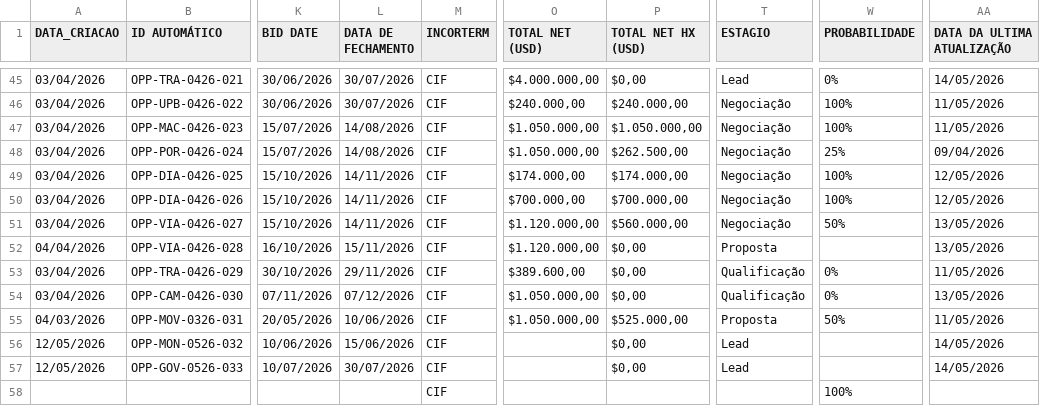
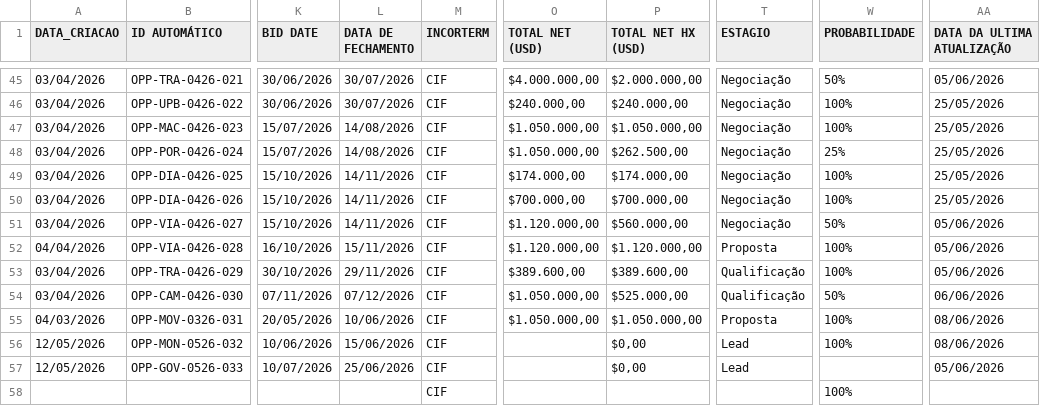
Before and after one commit to smlivoltek/Projects-E-Mobility, a CSV file: base-geral.csv, drawn as a sheet; only a part is shown, gaps mark what is left out; the diff covers the shown part only; the diff names each change by its address in the sheet, - before the commit and + after, or states it on an @@ line.

```diff
--- a/base-geral.csv
+++ b/base-geral.csv
-P45 (TOTAL NET HX (USD)): $0,00
+P45 (TOTAL NET HX (USD)): $2.000.000,00
-T45 (ESTAGIO): Lead
+T45 (ESTAGIO): Negociação
-W45 (PROBABILIDADE): 0%
+W45 (PROBABILIDADE): 50%
-AA45 (DATA DA ULTIMA ATUALIZAÇÃO): 14/05/2026
+AA45 (DATA DA ULTIMA ATUALIZAÇÃO): 05/06/2026
-AA46:AA47 (DATA DA ULTIMA ATUALIZAÇÃO): 11/05/2026
+AA46:AA47 (DATA DA ULTIMA ATUALIZAÇÃO): 25/05/2026
-AA48 (DATA DA ULTIMA ATUALIZAÇÃO): 09/04/2026
+AA48 (DATA DA ULTIMA ATUALIZAÇÃO): 25/05/2026
-AA49:AA50 (DATA DA ULTIMA ATUALIZAÇÃO): 12/05/2026
+AA49:AA50 (DATA DA ULTIMA ATUALIZAÇÃO): 25/05/2026
-AA51:AA52 (DATA DA ULTIMA ATUALIZAÇÃO): 13/05/2026
+AA51:AA52 (DATA DA ULTIMA ATUALIZAÇÃO): 05/06/2026
-P52 (TOTAL NET HX (USD)): $0,00
+P52 (TOTAL NET HX (USD)): $1.120.000,00
-W52 (PROBABILIDADE): (empty)
+W52 (PROBABILIDADE): 100%
-P53 (TOTAL NET HX (USD)): $0,00
+P53 (TOTAL NET HX (USD)): $389.600,00
-W53 (PROBABILIDADE): 0%
+W53 (PROBABILIDADE): 100%
-AA53 (DATA DA ULTIMA ATUALIZAÇÃO): 11/05/2026
+AA53 (DATA DA ULTIMA ATUALIZAÇÃO): 05/06/2026
-P54 (TOTAL NET HX (USD)): $0,00
+P54 (TOTAL NET HX (USD)): $525.000,00
-W54 (PROBABILIDADE): 0%
+W54 (PROBABILIDADE): 50%
-AA54 (DATA DA ULTIMA ATUALIZAÇÃO): 13/05/2026
+AA54 (DATA DA ULTIMA ATUALIZAÇÃO): 06/06/2026
-P55 (TOTAL NET HX (USD)): $525.000,00
+P55 (TOTAL NET HX (USD)): $1.050.000,00
-W55 (PROBABILIDADE): 50%
+W55 (PROBABILIDADE): 100%
-AA55 (DATA DA ULTIMA ATUALIZAÇÃO): 11/05/2026
+AA55 (DATA DA ULTIMA ATUALIZAÇÃO): 08/06/2026
-W56 (PROBABILIDADE): (empty)
+W56 (PROBABILIDADE): 100%
-AA56 (DATA DA ULTIMA ATUALIZAÇÃO): 14/05/2026
+AA56 (DATA DA ULTIMA ATUALIZAÇÃO): 08/06/2026
-L57 (DATA DE FECHAMENTO): 30/07/2026
+L57 (DATA DE FECHAMENTO): 25/06/2026
-AA57 (DATA DA ULTIMA ATUALIZAÇÃO): 14/05/2026
+AA57 (DATA DA ULTIMA ATUALIZAÇÃO): 05/06/2026
```
Also changed, not shown: 74 edited cells elsewhere in this file, 1 other file.
